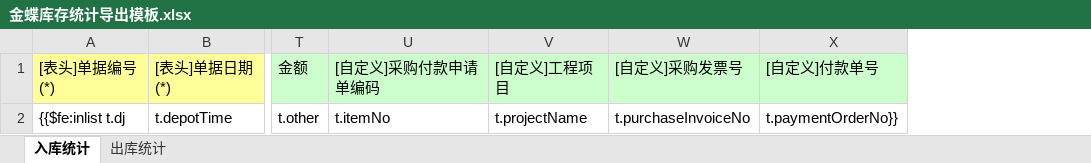
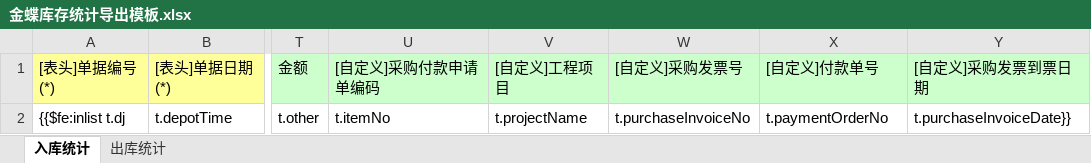
Before and after one commit to G631233828/InventorySystem, an Excel workbook: Commons/InventoryWebApp/src/main/webapp/WEB-INF/Templates/金蝶库存统计导出模板.xlsx, sheet 入库统计, drawn as a sheet; only a part is shown, gaps mark what is left out; values as stored, in another font and other column widths than the file's, no borders; the diff names each change by its address in the sheet, - before the commit and + after, or states it on an @@ line.

```diff
--- a/Commons/InventoryWebApp/src/main/webapp/WEB-INF/Templates/金蝶库存统计导出模板.xlsx (sheet 入库统计)
+++ b/Commons/InventoryWebApp/src/main/webapp/WEB-INF/Templates/金蝶库存统计导出模板.xlsx (sheet 入库统计)
+column Y ([自定义]采购发票到票日期), row 2: t.purchaseInvoiceDate}}
-X2 ([自定义]付款单号): t.paymentOrderNo}}
+X2 ([自定义]付款单号): t.paymentOrderNo
```
Also changed, not shown: sheet 出库统计, Commons/InventoryWebApp/src/main/webapp/WEB-INF/Templates/库存统计导出模板.xlsx, Commons/InventoryWebApp/src/main/webapp/WEB-INF/Templates/新库存统计导出模板.xlsx, 20 other files.
